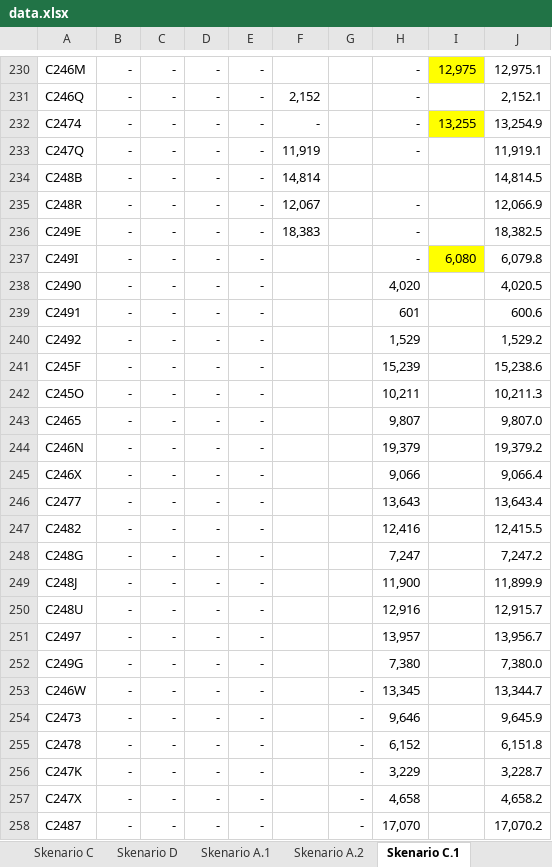
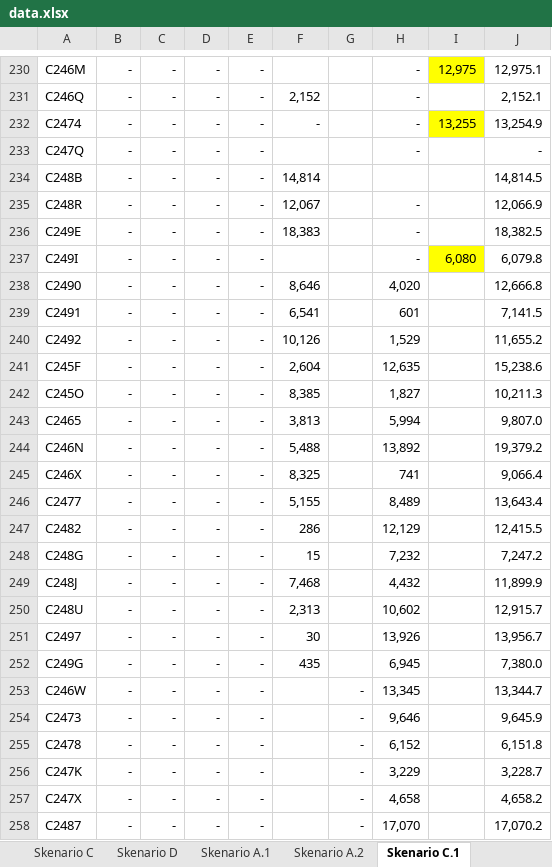
Before and after one commit to FilipusTegar/FilipusTegar.github.io, an Excel workbook: data.xlsx, sheet Skenario C.1, drawn as a sheet; only a part is shown, gaps mark what is left out; values as stored, in another font and other column widths than the file's, no borders; the diff names each change by its address in the sheet, - before the commit and + after, or states it on an @@ line.

```diff
--- a/data.xlsx (sheet Skenario C.1)
+++ b/data.xlsx (sheet Skenario C.1)
-F233: 11,919
+F233: (empty)
-J233: 11,919.1
+J233: -
-F238: (empty)
+F238: 8,646
-J238: 4,020.5
+J238: 12,666.8
-F239: (empty)
+F239: 6,541
-J239: 600.6
+J239: 7,141.5
-F240: (empty)
+F240: 10,126
-J240: 1,529.2
+J240: 11,655.2
-F241: (empty)
+F241: 2,604
-H241: 15,239
+H241: 12,635
-F242: (empty)
+F242: 8,385
-H242: 10,211
+H242: 1,827
-F243: (empty)
+F243: 3,813
-H243: 9,807
+H243: 5,994
-F244: (empty)
+F244: 5,488
-H244: 19,379
+H244: 13,892
-F245: (empty)
+F245: 8,325
-H245: 9,066
+H245: 741
-F246: (empty)
+F246: 5,155
-H246: 13,643
+H246: 8,489
-F247: (empty)
+F247: 286
-H247: 12,416
+H247: 12,129
-F248: (empty)
+F248: 15
-H248: 7,247
+H248: 7,232
-F249: (empty)
+F249: 7,468
-H249: 11,900
+H249: 4,432
-F250: (empty)
+F250: 2,313
-H250: 12,916
+H250: 10,602
-F251: (empty)
+F251: 30
-H251: 13,957
+H251: 13,926
-F252: (empty)
+F252: 435
-H252: 7,380
+H252: 6,945
```
Also changed, not shown: other sheet tabs.
